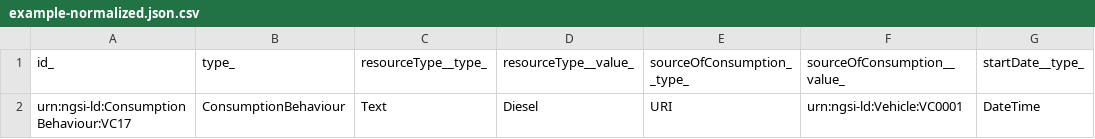
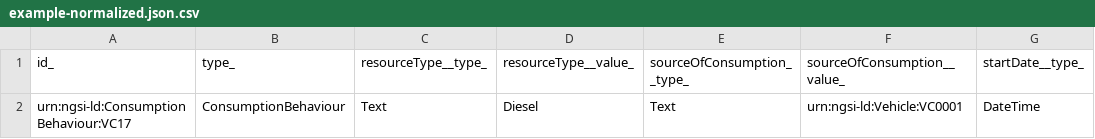
Before and after one commit to smart-data-models/dataModel.TourismDestinations, a CSV file: ConsumptionBehaviour/examples/example-normalized.json.csv, drawn as a sheet; only a part is shown; the diff names each change by its address in the sheet, - before the commit and + after, or states it on an @@ line.

Commit message:
Exported example to csv example-normalized.json

```diff
--- a/ConsumptionBehaviour/examples/example-normalized.json.csv
+++ b/ConsumptionBehaviour/examples/example-normalized.json.csv
-E2 (sourceOfConsumption__type_): URI
+E2 (sourceOfConsumption__type_): Text
```
